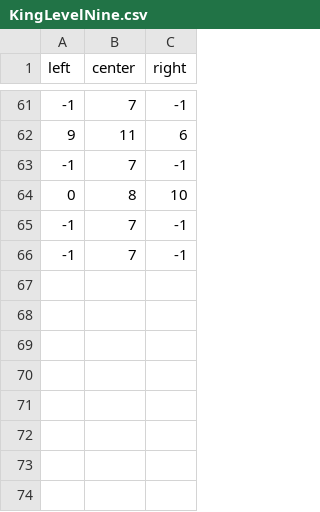
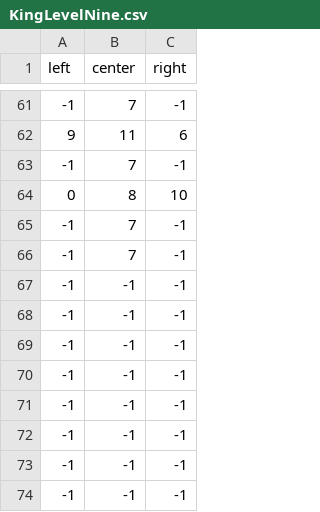
Before and after one commit to jjooyoun/Endless-Running, a CSV file: Assets/Settings/KingLevelNine.csv, drawn as a sheet; only a part is shown, gaps mark what is left out; the diff names each change by its address in the sheet, - before the commit and + after, or states it on an @@ line.

```diff
--- a/Assets/Settings/KingLevelNine.csv
+++ b/Assets/Settings/KingLevelNine.csv
+row 67: -1 | -1 | -1
+row 68: -1 | -1 | -1
+row 69: -1 | -1 | -1
+row 70: -1 | -1 | -1
+row 71: -1 | -1 | -1
+row 72: -1 | -1 | -1
+row 73: -1 | -1 | -1
+row 74: -1 | -1 | -1
```
Also changed, not shown: 3 other files.
